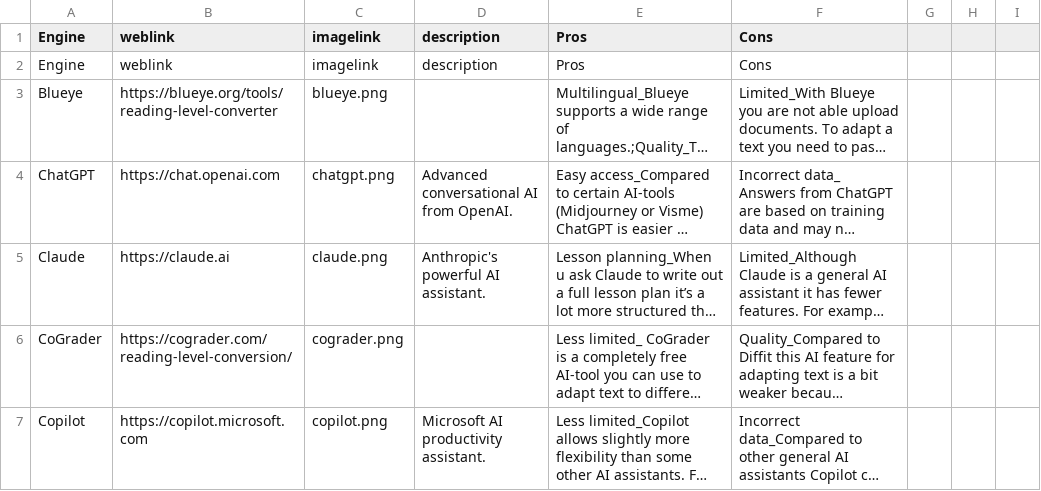
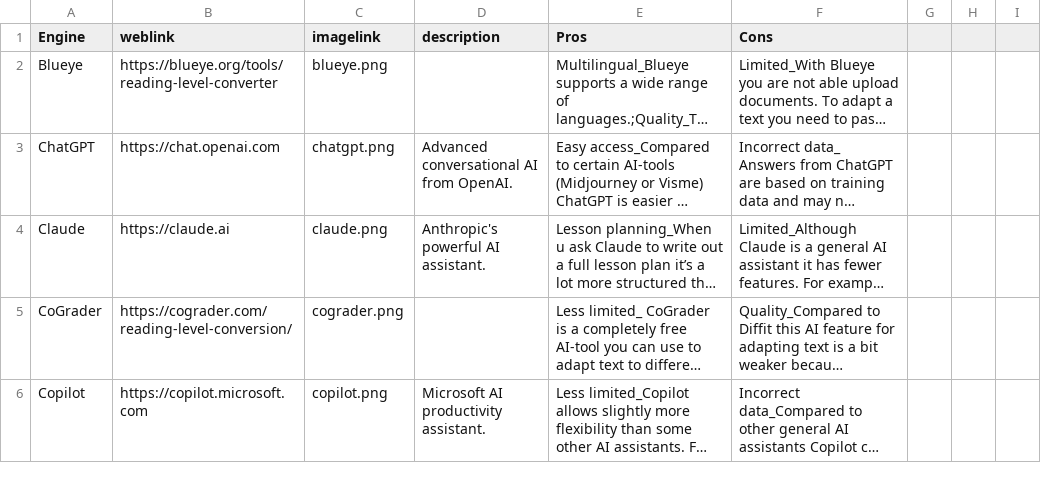
Before and after one commit to thomasmorer0982323-cmyk/AI-Tools, a CSV file: data/AiData.csv, drawn as a sheet; only a part is shown; long unchanged cells end in …; the diff names each change by its address in the sheet, - before the commit and + after, or states it on an @@ line.

Commit message:
11.1 zelfde als vorige ma gwn voor zekerheid

```diff
--- a/data/AiData.csv
+++ b/data/AiData.csv
-row 2: Engine | weblink | imagelink | description | Pros | Cons
```
